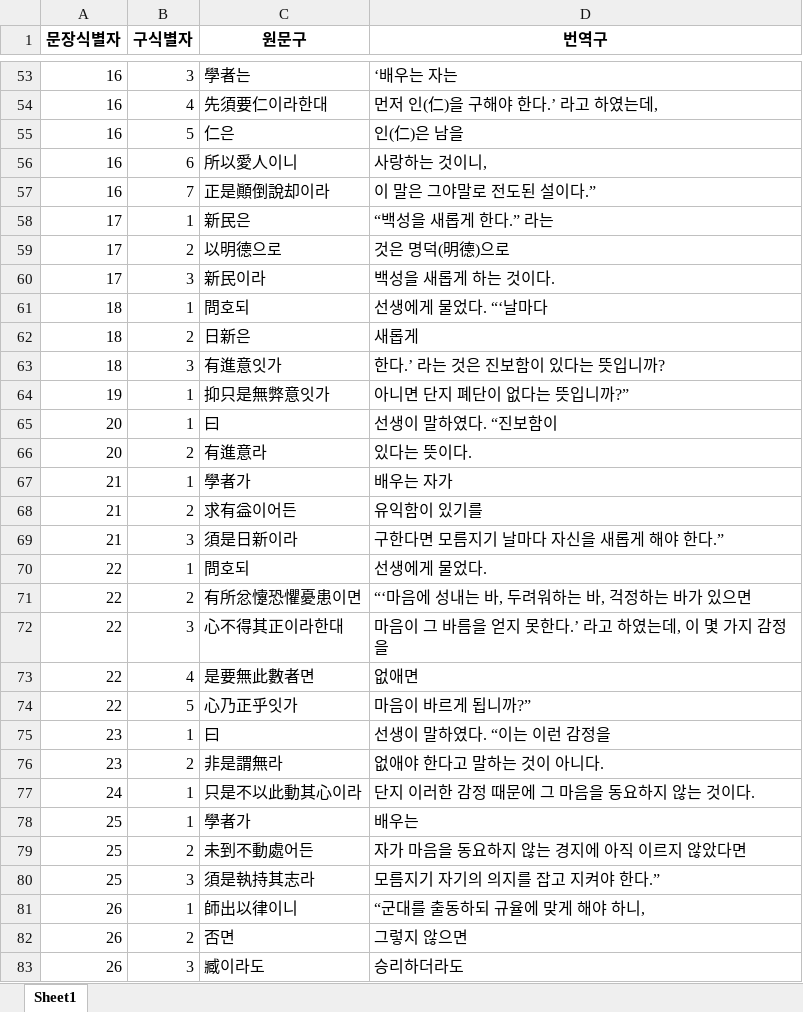
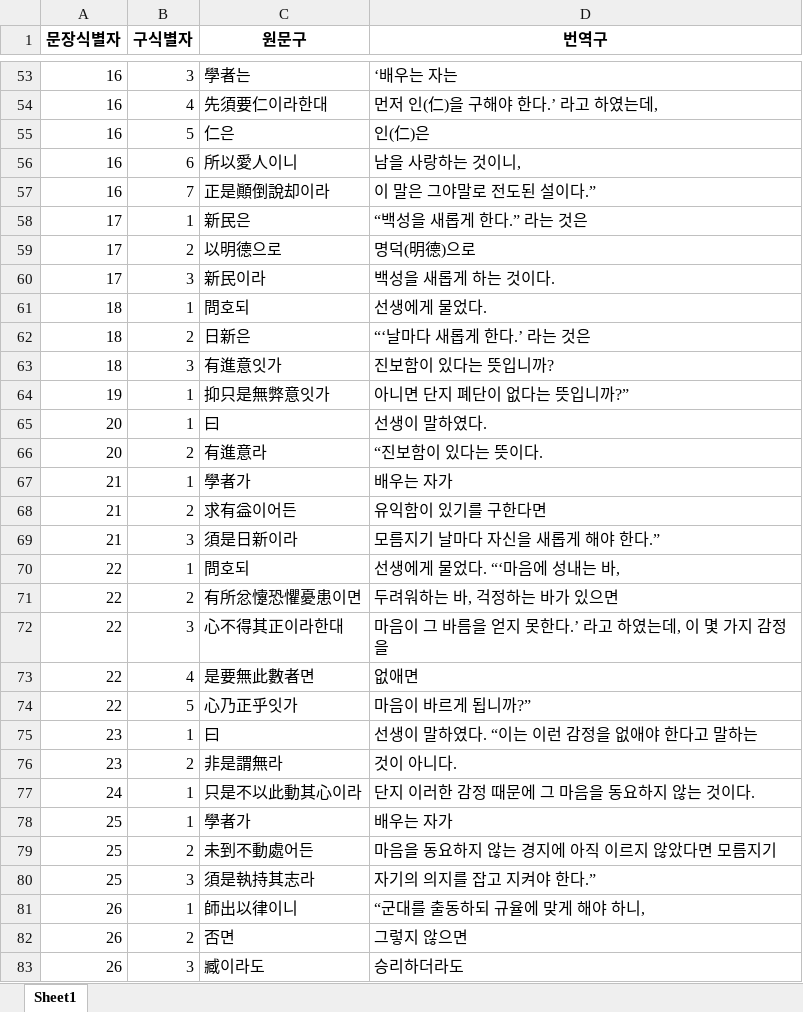
Before and after one commit to hw725/SP, an Excel workbook: sa/output02_phrase.xlsx, sheet Sheet1, drawn as a sheet; only a part is shown, gaps mark what is left out; values as stored, in another font and other column widths than the file's, no borders; the diff covers the shown part only; the diff names each change by its address in the sheet, - before the commit and + after, or states it on an @@ line.

```diff
--- a/sa/output02_phrase.xlsx (sheet Sheet1)
+++ b/sa/output02_phrase.xlsx (sheet Sheet1)
-D55 (번역구): 인(仁)은 남을
+D55 (번역구): 인(仁)은
-D56 (번역구): 사랑하는 것이니,
+D56 (번역구): 남을 사랑하는 것이니,
-D58 (번역구): “백성을 새롭게 한다.” 라는
+D58 (번역구): “백성을 새롭게 한다.” 라는 것은
-D59 (번역구): 것은 명덕(明德)으로
+D59 (번역구): 명덕(明德)으로
-D61 (번역구): 선생에게 물었다. “‘날마다
+D61 (번역구): 선생에게 물었다.
-D62 (번역구): 새롭게
+D62 (번역구): “‘날마다 새롭게 한다.’ 라는 것은
-D63 (번역구): 한다.’ 라는 것은 진보함이 있다는 뜻입니까?
+D63 (번역구): 진보함이 있다는 뜻입니까?
-D65 (번역구): 선생이 말하였다. “진보함이
+D65 (번역구): 선생이 말하였다.
-D66 (번역구): 있다는 뜻이다.
+D66 (번역구): “진보함이 있다는 뜻이다.
-D68 (번역구): 유익함이 있기를
+D68 (번역구): 유익함이 있기를 구한다면
-D69 (번역구): 구한다면 모름지기 날마다 자신을 새롭게 해야 한다.”
+D69 (번역구): 모름지기 날마다 자신을 새롭게 해야 한다.”
-D70 (번역구): 선생에게 물었다.
+D70 (번역구): 선생에게 물었다. “‘마음에 성내는 바,
-D71 (번역구): “‘마음에 성내는 바, 두려워하는 바, 걱정하는 바가 있으면
+D71 (번역구): 두려워하는 바, 걱정하는 바가 있으면
-D75 (번역구): 선생이 말하였다. “이는 이런 감정을
+D75 (번역구): 선생이 말하였다. “이는 이런 감정을 없애야 한다고 말하는
-D76 (번역구): 없애야 한다고 말하는 것이 아니다.
+D76 (번역구): 것이 아니다.
-D78 (번역구): 배우는
+D78 (번역구): 배우는 자가
-D79 (번역구): 자가 마음을 동요하지 않는 경지에 아직 이르지 않았다면
+D79 (번역구): 마음을 동요하지 않는 경지에 아직 이르지 않았다면 모름지기
-D80 (번역구): 모름지기 자기의 의지를 잡고 지켜야 한다.”
+D80 (번역구): 자기의 의지를 잡고 지켜야 한다.”
```
Also changed, not shown: 180 edited cells elsewhere in this sheet, sa/output02.xlsx, 10 other files.
